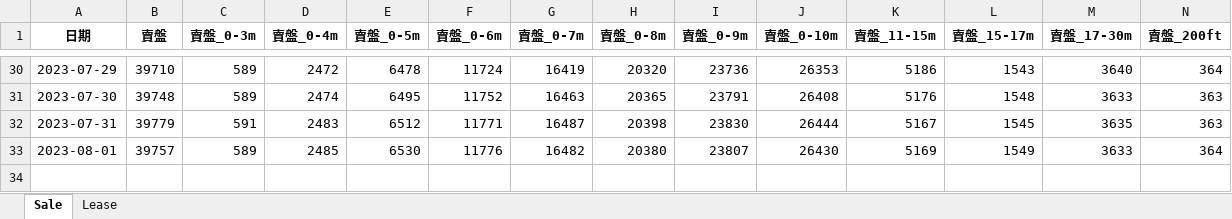
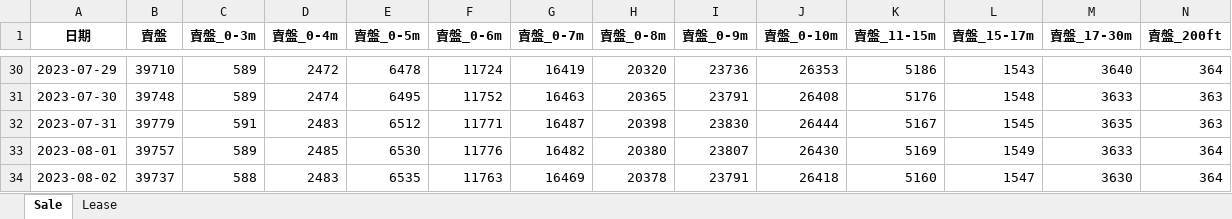
Before and after one commit to kayiutung/Runcode, an Excel workbook: Centaline_sale_lease.xlsx, sheet Sale, drawn as a sheet; only a part is shown, gaps mark what is left out; values as stored, in another font and other column widths than the file's, no borders; rows hold the shown columns only; the diff names each change by its address in the sheet, - before the commit and + after, or states it on an @@ line.

```diff
--- a/Centaline_sale_lease.xlsx (sheet Sale)
+++ b/Centaline_sale_lease.xlsx (sheet Sale)
+row 34: 2023-08-02 | 39737 | 588 | 2483 | 6535 | 11763 | 16469 | 20378 | 23791 | 26418 | 5160 | 1547 | 3630 | 364
```
Also changed, not shown: sheet Lease.
